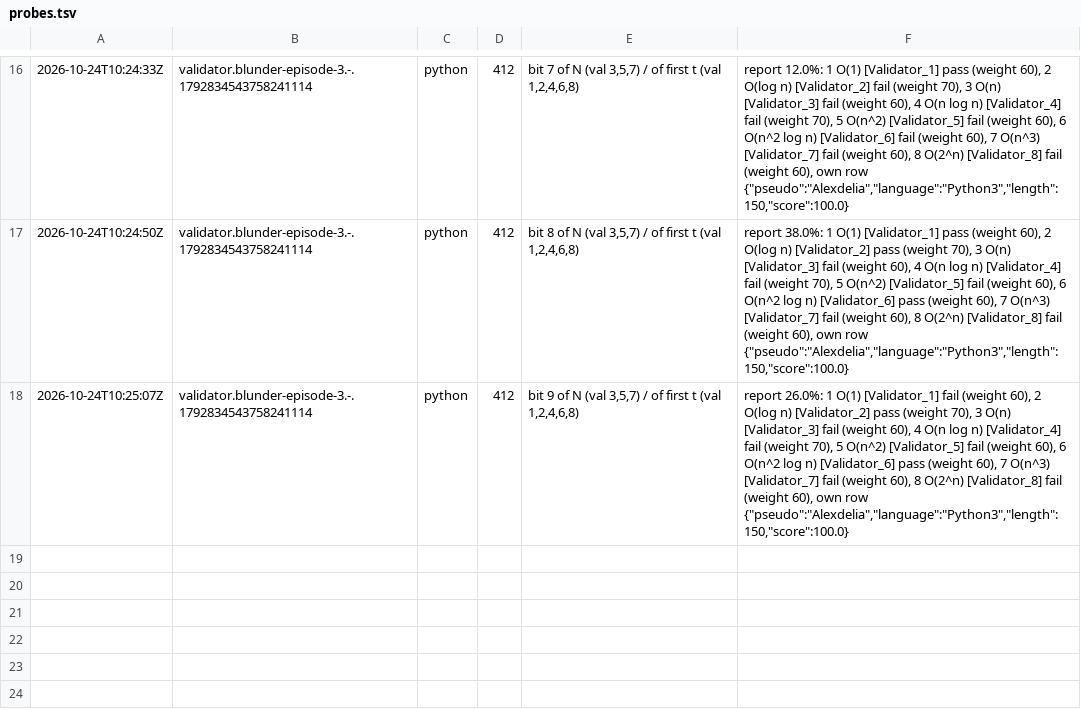
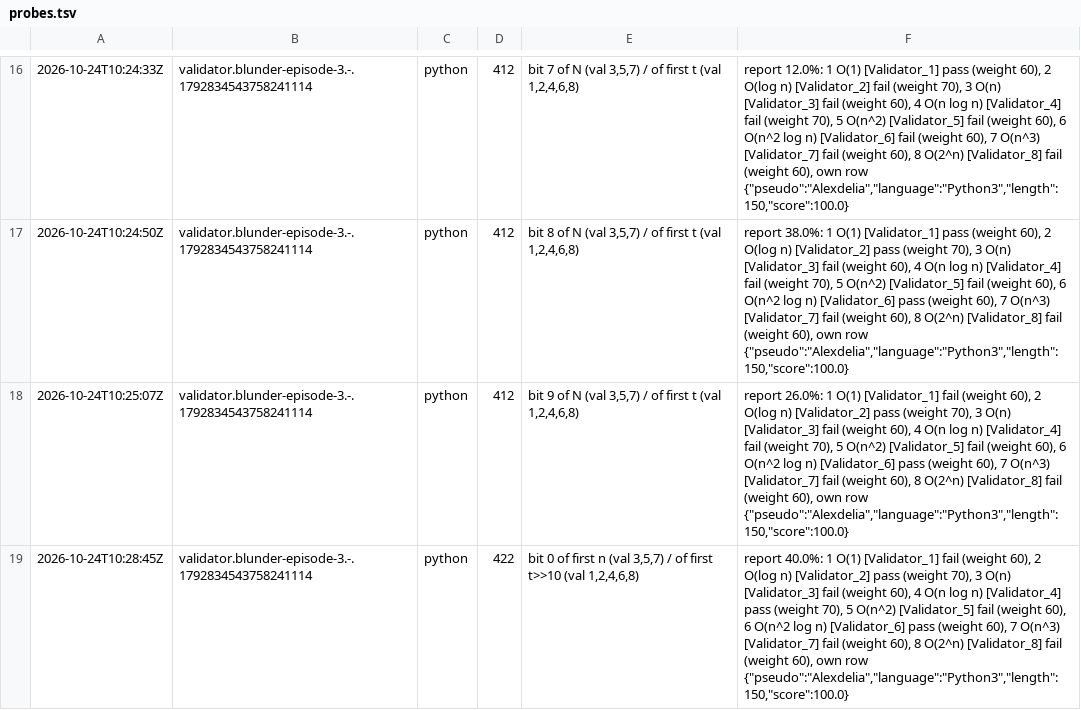
Before and after one commit to Alexdelia/puzzle, a TSV file: codingame/codegolf/puzzle/blunder-episode-3/probe/probes.tsv, drawn as a sheet; only a part is shown, gaps mark what is left out.

Commit message:
chore(golf): probes blunder-episode-3

```diff
--- a/codingame/codegolf/puzzle/blunder-episode-3/probe/probes.tsv
+++ b/codingame/codegolf/puzzle/blunder-episode-3/probe/probes.tsv
@@ -18 +18,2 @@
 2026-10-24T10:25:07Z	validator.blunder-episode-3.-.1792834543758241114	python	412	bit 9 of N (val 3,5,7) / of first t (val 1,2,4,6,8)	report 26.0%: 1 O(1) [Validator_1] fail (weight 60), 2 O(log n) [Validator_2] pass (weight 70), 3 O(n) [Validator_3] fail (weight 60), 4 O(n log n) [Validator_4] fail (weight 70), 5 O(n^2) [Validator_5] fail (weight 60), 6 O(n^2 log n) [Validator_6] pass (weight 60), 7 O(n^3) [Validator_7] fail (weight 60), 8 O(2^n) [Validator_8] fail (weight 60), own row {"pseudo":"Alexdelia","language":"Python3","length":150,"score":100.0}
+2026-10-24T10:28:45Z	validator.blunder-episode-3.-.1792834543758241114	python	422	bit 0 of first n (val 3,5,7) / of first t>>10 (val 1,2,4,6,8)	report 40.0%: 1 O(1) [Validator_1] fail (weight 60), 2 O(log n) [Validator_2] pass (weight 70), 3 O(n) [Validator_3] fail (weight 60), 4 O(n log n) [Validator_4] pass (weight 70), 5 O(n^2) [Validator_5] fail (weight 60), 6 O(n^2 log n) [Validator_6] pass (weight 60), 7 O(n^3) [Validator_7] fail (weight 60), 8 O(2^n) [Validator_8] fail (weight 60), own row {"pseudo":"Alexdelia","language":"Python3","length":150,"score":100.0}
```
